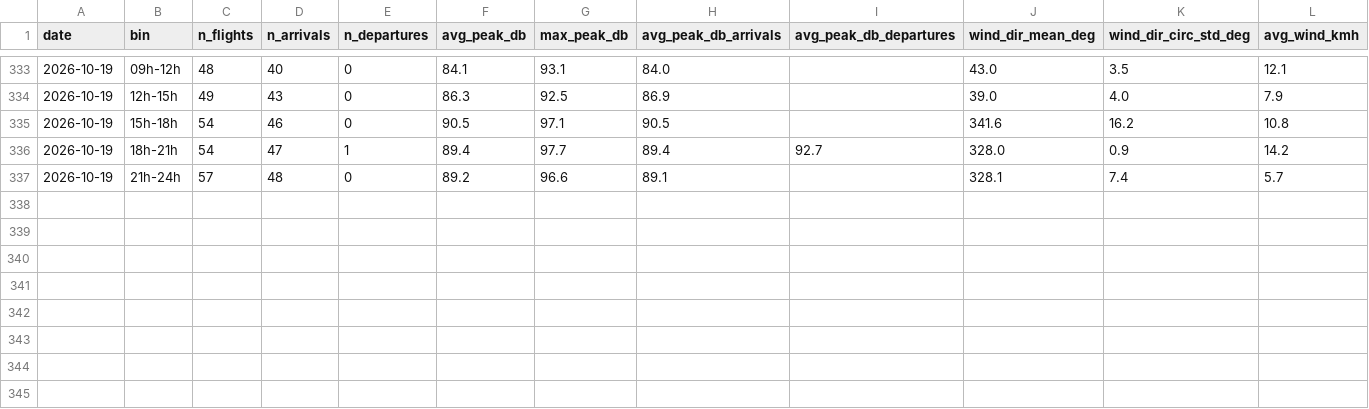
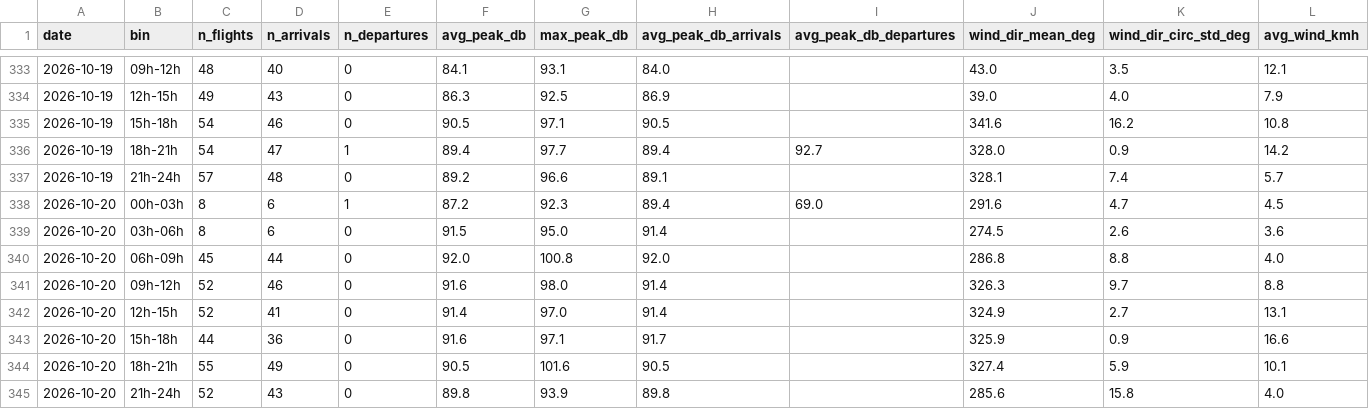
Before and after one commit to lisbonfinals/lisbonfinals.github.io, a CSV file: research-data/noise_weather_3h.csv, drawn as a sheet; only a part is shown, gaps mark what is left out; rows hold the shown columns only; the diff names each change by its address in the sheet, - before the commit and + after, or states it on an @@ line.

```diff
--- a/research-data/noise_weather_3h.csv
+++ b/research-data/noise_weather_3h.csv
+row 338: 2026-10-20 | 00h-03h | 8 | 6 | 1 | 87.2 | 92.3 | 89.4 | 69.0 | 291.6 | 4.7 | 4.5
+row 339: 2026-10-20 | 03h-06h | 8 | 6 | 0 | 91.5 | 95.0 | 91.4 |  | 274.5 | 2.6 | 3.6
+row 340: 2026-10-20 | 06h-09h | 45 | 44 | 0 | 92.0 | 100.8 | 92.0 |  | 286.8 | 8.8 | 4.0
+row 341: 2026-10-20 | 09h-12h | 52 | 46 | 0 | 91.6 | 98.0 | 91.4 |  | 326.3 | 9.7 | 8.8
+row 342: 2026-10-20 | 12h-15h | 52 | 41 | 0 | 91.4 | 97.0 | 91.4 |  | 324.9 | 2.7 | 13.1
+row 343: 2026-10-20 | 15h-18h | 44 | 36 | 0 | 91.6 | 97.1 | 91.7 |  | 325.9 | 0.9 | 16.6
+row 344: 2026-10-20 | 18h-21h | 55 | 49 | 0 | 90.5 | 101.6 | 90.5 |  | 327.4 | 5.9 | 10.1
+row 345: 2026-10-20 | 21h-24h | 52 | 43 | 0 | 89.8 | 93.9 | 89.8 |  | 285.6 | 15.8 | 4.0
```
Also changed, not shown: research-data/lden_daily.csv, research-data/weather_hourly_2026-10.csv, 10 other files.
